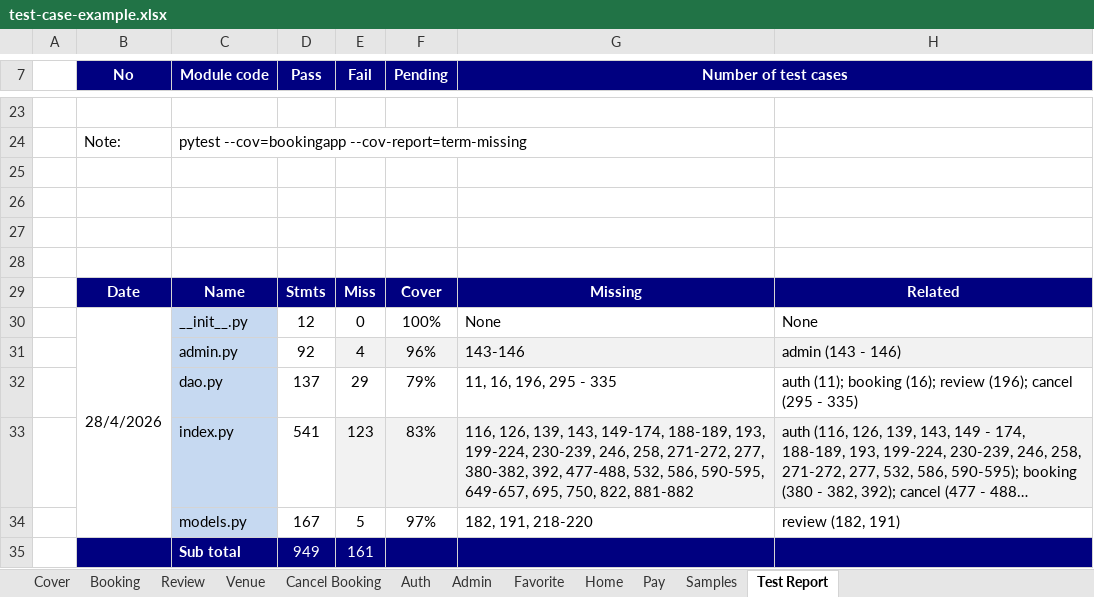
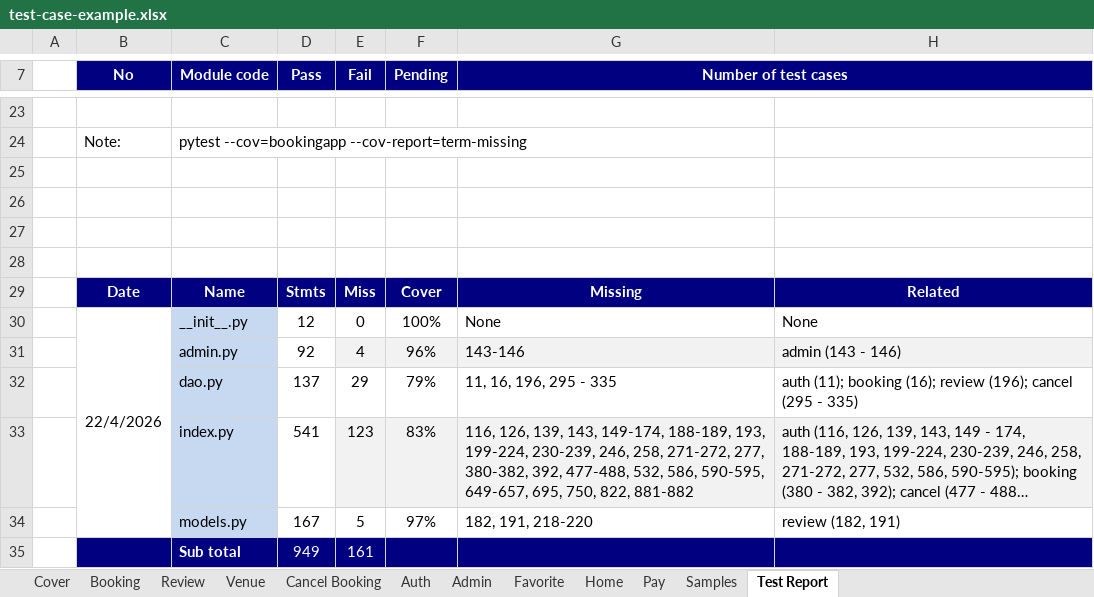
Before and after one commit to ptmxien1811/sports-field-booking-management, an Excel workbook: test-case-example.xlsx, sheet Test Report, drawn as a sheet; only a part is shown, gaps mark what is left out; long unchanged cells end in …; values as stored, in another font and other column widths than the file's, no borders; charts and pictures not drawn; the diff names each change by its address in the sheet, - before the commit and + after, or states it on an @@ line.

Commit message:
edit excel report and fix bug about payment

```diff
--- a/test-case-example.xlsx (sheet Test Report)
+++ b/test-case-example.xlsx (sheet Test Report)
-B30 (No): 28/4/2026
+B30 (No): 22/4/2026
```
